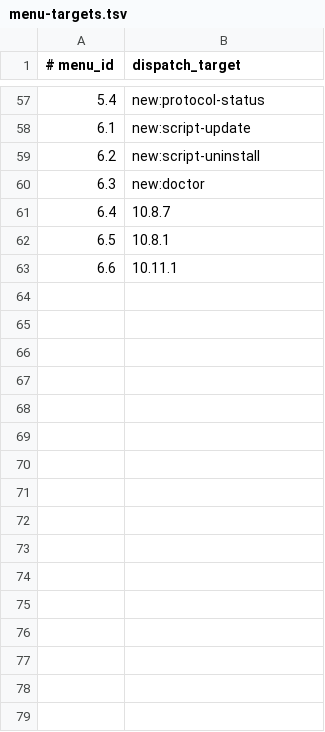
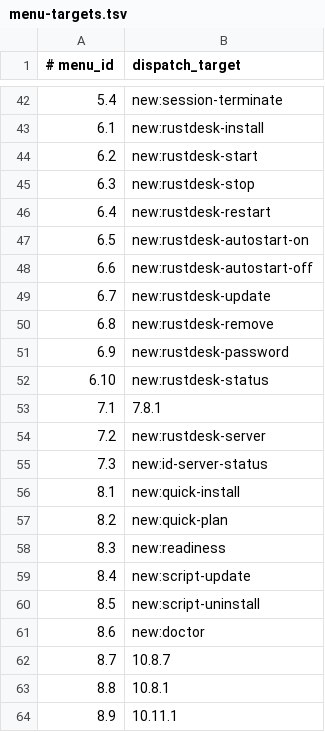
Before and after one commit to nljie1103/headless-desktop-manager, a TSV file: ui/menu-targets.tsv, drawn as a sheet; only a part is shown, gaps mark what is left out; the diff covers the shown part only.

```diff
--- a/ui/menu-targets.tsv
+++ b/ui/menu-targets.tsv
@@ -57,7 +42,23 @@
-5.4|new:protocol-status
-6.1|new:script-update
-6.2|new:script-uninstall
-6.3|new:doctor
-6.4|10.8.7
-6.5|10.8.1
-6.6|10.11.1
+5.4|new:session-terminate
+6.1|new:rustdesk-install
+6.2|new:rustdesk-start
+6.3|new:rustdesk-stop
+6.4|new:rustdesk-restart
+6.5|new:rustdesk-autostart-on
+6.6|new:rustdesk-autostart-off
+6.7|new:rustdesk-update
+6.8|new:rustdesk-remove
+6.9|new:rustdesk-password
+6.10|new:rustdesk-status
+7.1|7.8.1
+7.2|new:rustdesk-server
+7.3|new:id-server-status
+8.1|new:quick-install
+8.2|new:quick-plan
+8.3|new:readiness
+8.4|new:script-update
+8.5|new:script-uninstall
+8.6|new:doctor
+8.7|10.8.7
+8.8|10.8.1
+8.9|10.11.1
```
Also changed, not shown: 17 added rows, 32 removed rows and 23 edited cells elsewhere in this file, ui/menus.tsv, 33 other files.
